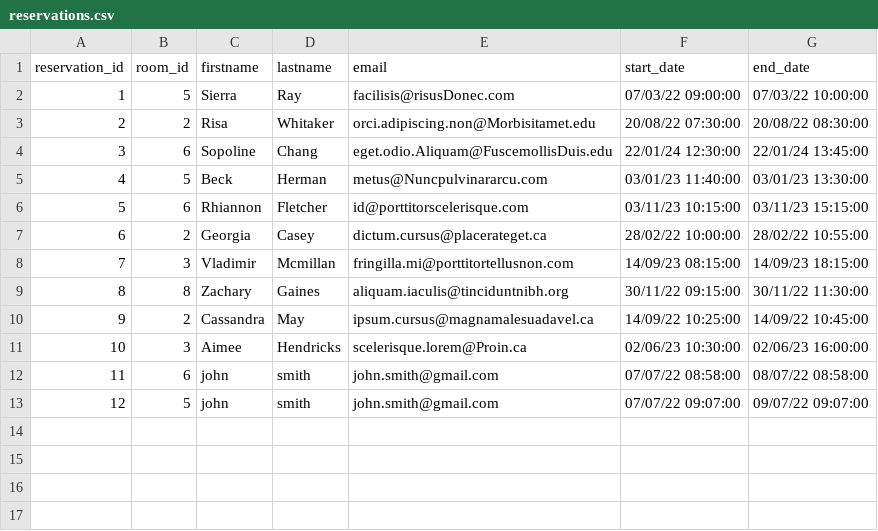
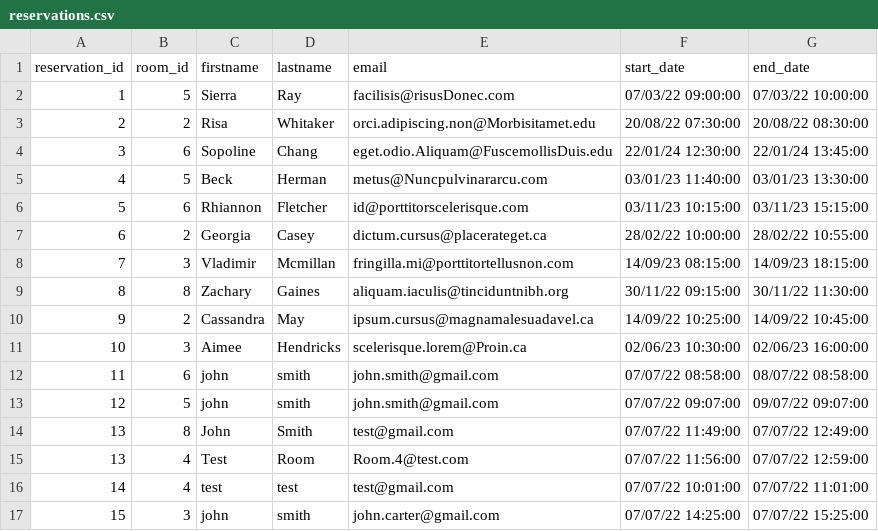
Before and after one commit to ATC-Adobe/php-academy-training2022, a CSV file: data/reservations.csv, drawn as a sheet; the diff names each change by its address in the sheet, - before the commit and + after, or states it on an @@ line.

```diff
--- a/data/reservations.csv
+++ b/data/reservations.csv
+row 14: 13 | 8 | John | Smith | test@gmail.com | 07/07/22 11:49:00 | 07/07/22 12:49:00
+row 15: 13 | 4 | Test | Room | Room.4@test.com | 07/07/22 11:56:00 | 07/07/22 12:59:00
+row 16: 14 | 4 | test | test | test@gmail.com | 07/07/22 10:01:00 | 07/07/22 11:01:00
+row 17: 15 | 3 | john | smith | john.carter@gmail.com | 07/07/22 14:25:00 | 07/07/22 15:25:00
```
Also changed, not shown: 9 other files.
